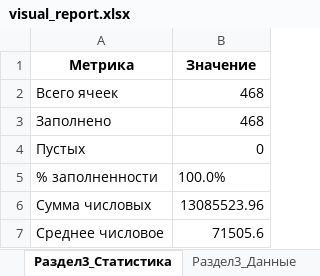
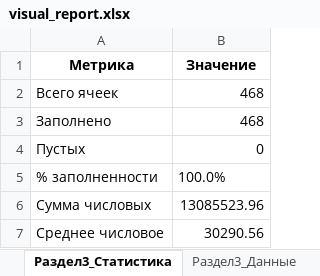
Before and after one commit to Azhut/DWH, an Excel workbook: scripts/golden_snapshot/visual_report.xlsx, sheet Раздел3_Статистика, drawn as a sheet; values as stored, in another font and other column widths than the file's, no borders; the diff names each change by its address in the sheet, - before the commit and + after, or states it on an @@ line.

```diff
--- a/scripts/golden_snapshot/visual_report.xlsx (sheet Раздел3_Статистика)
+++ b/scripts/golden_snapshot/visual_report.xlsx (sheet Раздел3_Статистика)
-B7 (Значение): 71505.6
+B7 (Значение): 30290.56
```
Also changed, not shown: sheet Раздел5_Таблица, sheet Раздел3_Таблица, sheet Раздел2_Таблица, sheet Раздел2_Данные, sheet Раздел6_Таблица, sheet Раздел6_Данные, 16 more sheets, 21 other files.
